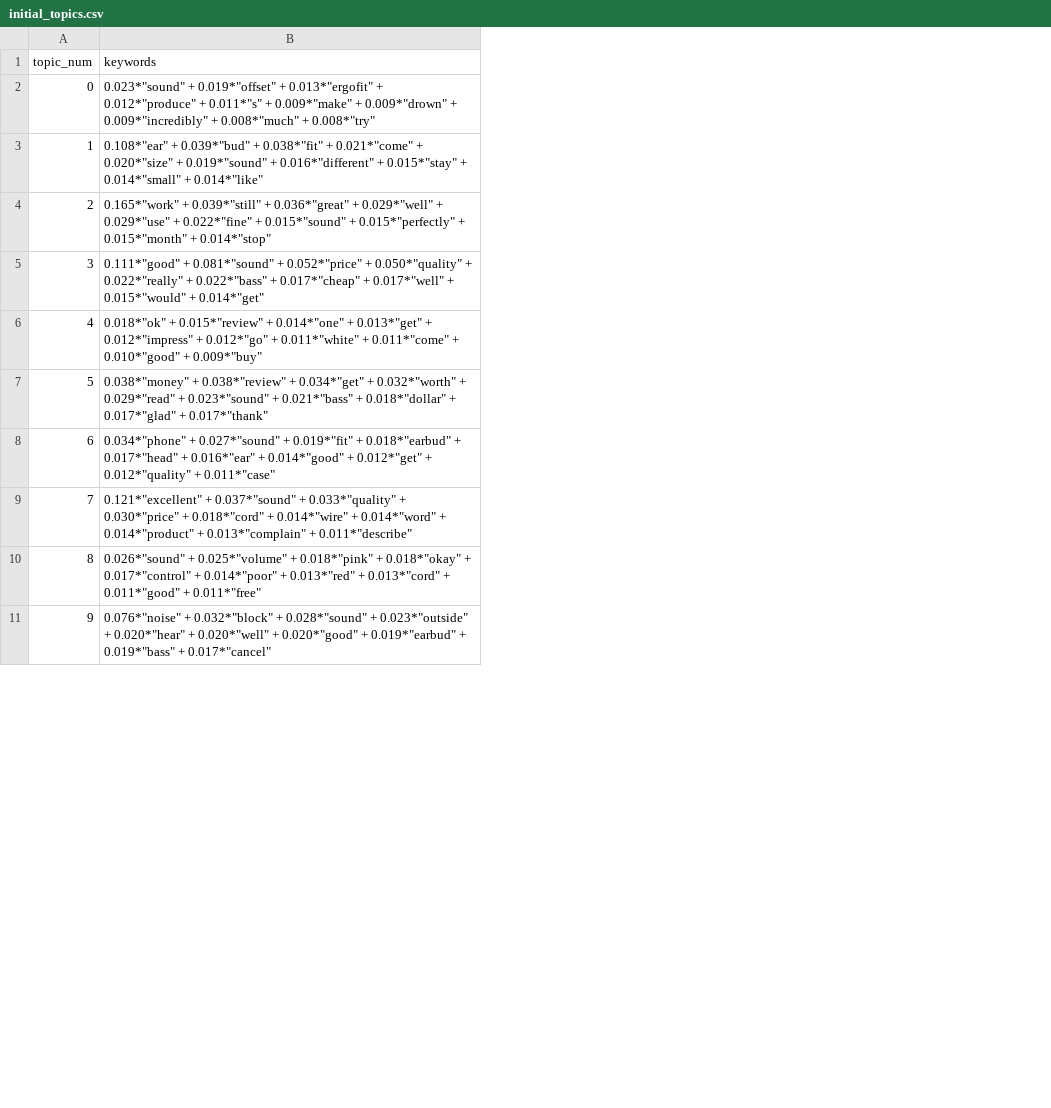
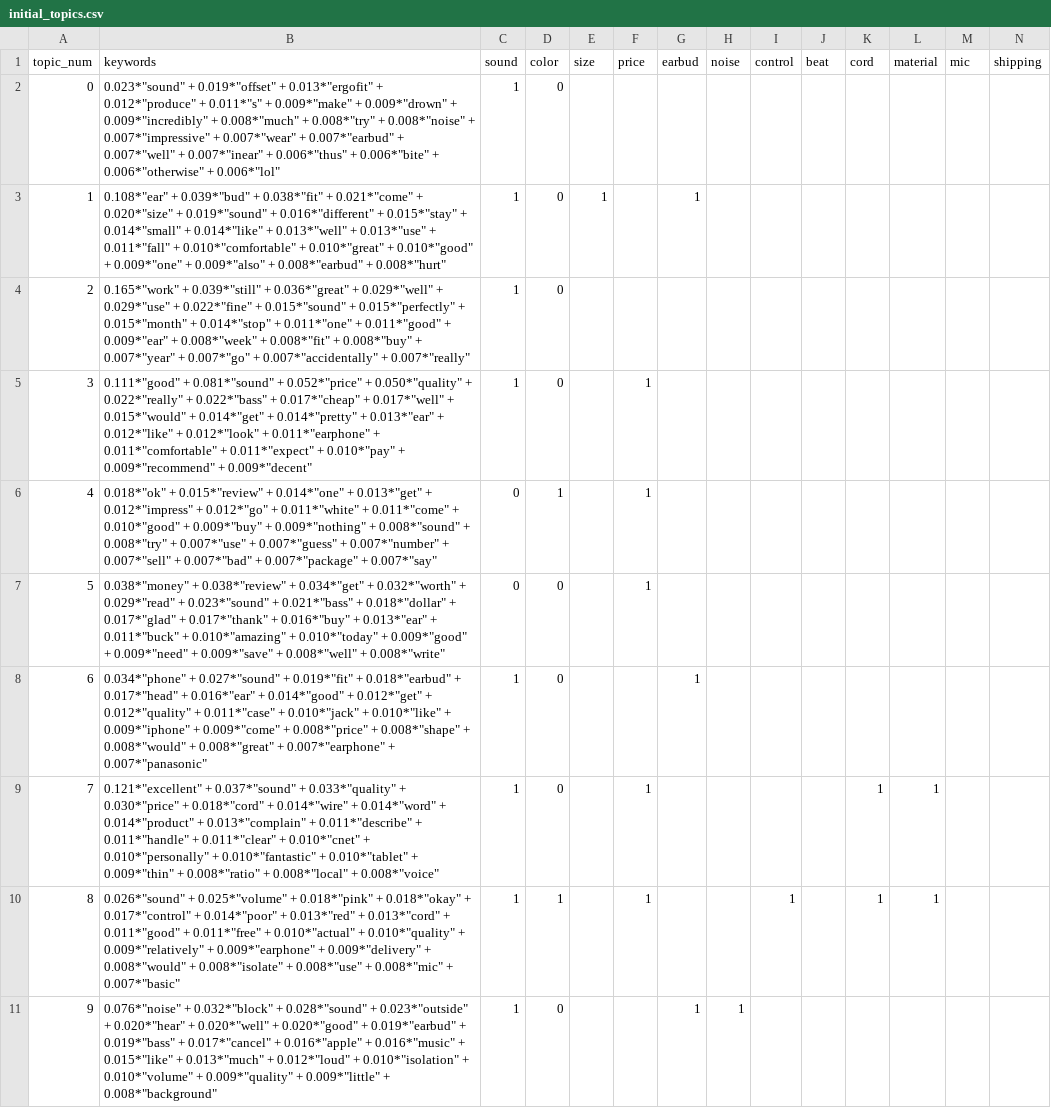
Before and after one commit to sanjeevhm/BDAProject, a CSV file: initial_topics.csv, drawn as a sheet; only a part is shown; the diff covers the shown part only; the diff names each change by its address in the sheet, - before the commit and + after, or states it on an @@ line.

Commit message:
adding updated initial topics csv

```diff
--- a/initial_topics.csv
+++ b/initial_topics.csv
+column C (sound), rows 2-11: 1 | 1 | 1 | 1 | 0 | 0 | 1 | 1 | 1 | 1
+column D (color), rows 2-11: 0 | 0 | 0 | 0 | 1 | 0 | 0 | 0 | 1 | 0
+column E (size), row 3: 1
+column F (price), rows 5-10: 1 | 1 | 1 |  | 1 | 1
+column G (earbud), rows 3-11: 1 |  |  |  |  | 1 |  |  | 1
+column H (noise), row 11: 1
+column I (control), row 10: 1
+column J (beat), empty
+column K (cord), rows 9-10: 1 | 1
+column L (material), rows 9-10: 1 | 1
+column M (mic), empty
+column N (shipping), empty
-B2 (keywords): …+ 0.008*"try"
+B2 (keywords): …+ 0.008*"try" + 0.008*"noise" + 0.007*"impressive" + 0.007*"wear" + 0.007*"earbud" + 0.007*"well" + 0.007*"inear" + 0.006*"thus" + 0.006*"bite" + 0.006*"otherwise" + 0.006*"lol"
-B3 (keywords): …+ 0.014*"like"
+B3 (keywords): …+ 0.014*"like" + 0.013*"well" + 0.013*"use" + 0.011*"fall" + 0.010*"comfortable" + 0.010*"great" + 0.010*"good" + 0.009*"one" + 0.009*"also" + 0.008*"earbud" + 0.008*"hurt"
-B4 (keywords): …+ 0.014*"stop"
+B4 (keywords): …+ 0.014*"stop" + 0.011*"one" + 0.011*"good" + 0.009*"ear" + 0.008*"week" + 0.008*"fit" + 0.008*"buy" + 0.007*"year" + 0.007*"go" + 0.007*"accidentally" + 0.007*"really"
-B5 (keywords): …+ 0.014*"get"
+B5 (keywords): …+ 0.014*"get" + 0.014*"pretty" + 0.013*"ear" + 0.012*"like" + 0.012*"look" + 0.011*"earphone" + 0.011*"comfortable" + 0.011*"expect" + 0.010*"pay" + 0.009*"recommend" + 0.009*"decent"
-B6 (keywords): …+ 0.009*"buy"
+B6 (keywords): …+ 0.009*"buy" + 0.009*"nothing" + 0.008*"sound" + 0.008*"try" + 0.007*"use" + 0.007*"guess" + 0.007*"number" + 0.007*"sell" + 0.007*"bad" + 0.007*"package" + 0.007*"say"
-B7 (keywords): …+ 0.017*"thank"
+B7 (keywords): …+ 0.017*"thank" + 0.016*"buy" + 0.013*"ear" + 0.011*"buck" + 0.010*"amazing" + 0.010*"today" + 0.009*"good" + 0.009*"need" + 0.009*"save" + 0.008*"well" + 0.008*"write"
-B8 (keywords): …+ 0.011*"case"
+B8 (keywords): …+ 0.011*"case" + 0.010*"jack" + 0.010*"like" + 0.009*"iphone" + 0.009*"come" + 0.008*"price" + 0.008*"shape" + 0.008*"would" + 0.008*"great" + 0.007*"earphone" + 0.007*"panasonic"
-B9 (keywords): …+ 0.011*"describe"
+B9 (keywords): …+ 0.011*"describe" + 0.011*"handle" + 0.011*"clear" + 0.010*"cnet" + 0.010*"personally" + 0.010*"fantastic" + 0.010*"tablet" + 0.009*"thin" + 0.008*"ratio" + 0.008*"local" + 0.008*"voice"
-B10 (keywords): …+ 0.011*"free"
+B10 (keywords): …+ 0.011*"free" + 0.010*"actual" + 0.010*"quality" + 0.009*"relatively" + 0.009*"earphone" + 0.009*"delivery" + 0.008*"would" + 0.008*"isolate" + 0.008*"use" + 0.008*"mic" + 0.007*"basic"
-B11 (keywords): …+ 0.017*"cancel"
+B11 (keywords): …+ 0.017*"cancel" + 0.016*"apple" + 0.016*"music" + 0.015*"like" + 0.013*"much" + 0.012*"loud" + 0.010*"isolation" + 0.010*"volume" + 0.009*"quality" + 0.009*"little" + 0.008*"background"
```
Also changed, not shown: 2 added columns and 12 edited cells elsewhere in this file.
